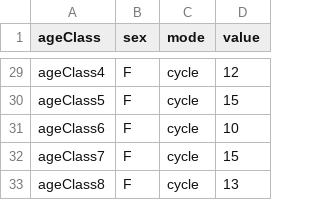
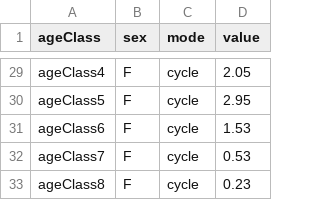
Before and after one commit to syounkin/ITHIM, a CSV file: inst/activeTransportTime.csv, drawn as a sheet; only a part is shown, gaps mark what is left out; the diff covers the shown part only; the diff names each change by its address in the sheet, - before the commit and + after, or states it on an @@ line.

Commit message:
updated with US CDC values
I updated with numbers from Geoff's National run for CDC

```diff
--- a/inst/activeTransportTime.csv
+++ b/inst/activeTransportTime.csv
-D29 (value): 12
+D29 (value): 2.05
-D30 (value): 15
+D30 (value): 2.95
-D31 (value): 10
+D31 (value): 1.53
-D32 (value): 15
+D32 (value): 0.53
-D33 (value): 13
+D33 (value): 0.23
```
Also changed, not shown: 26 edited cells elsewhere in this file.
